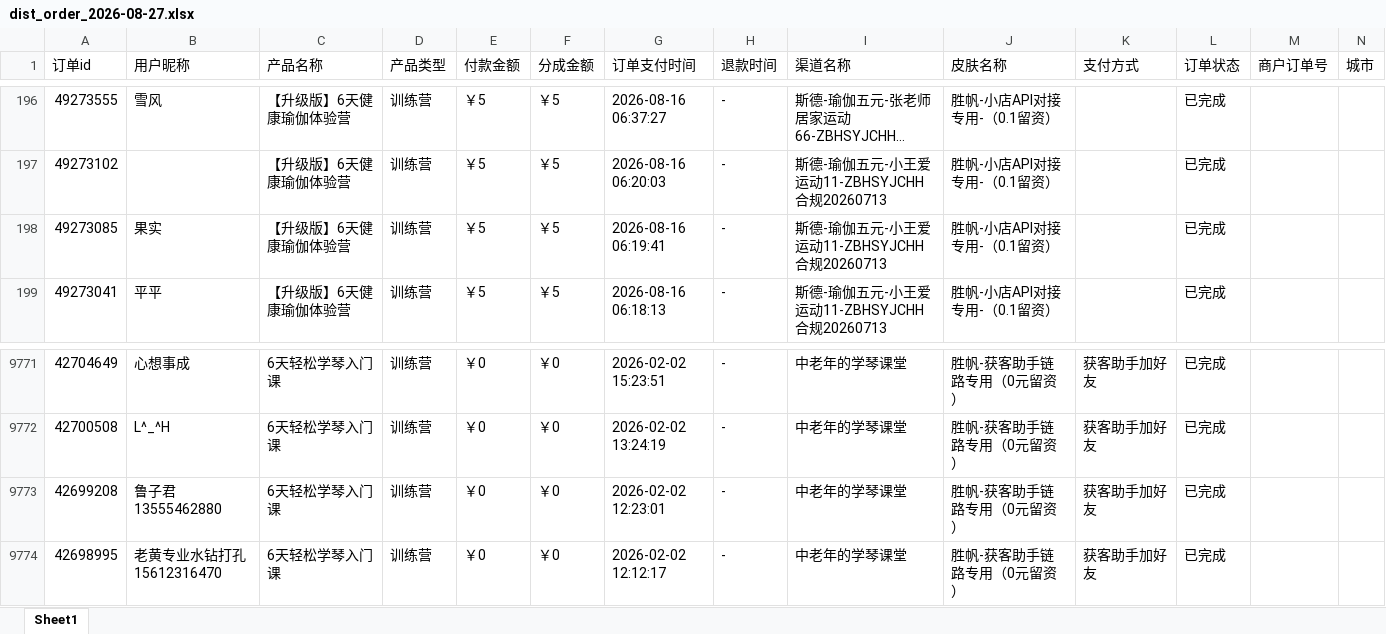
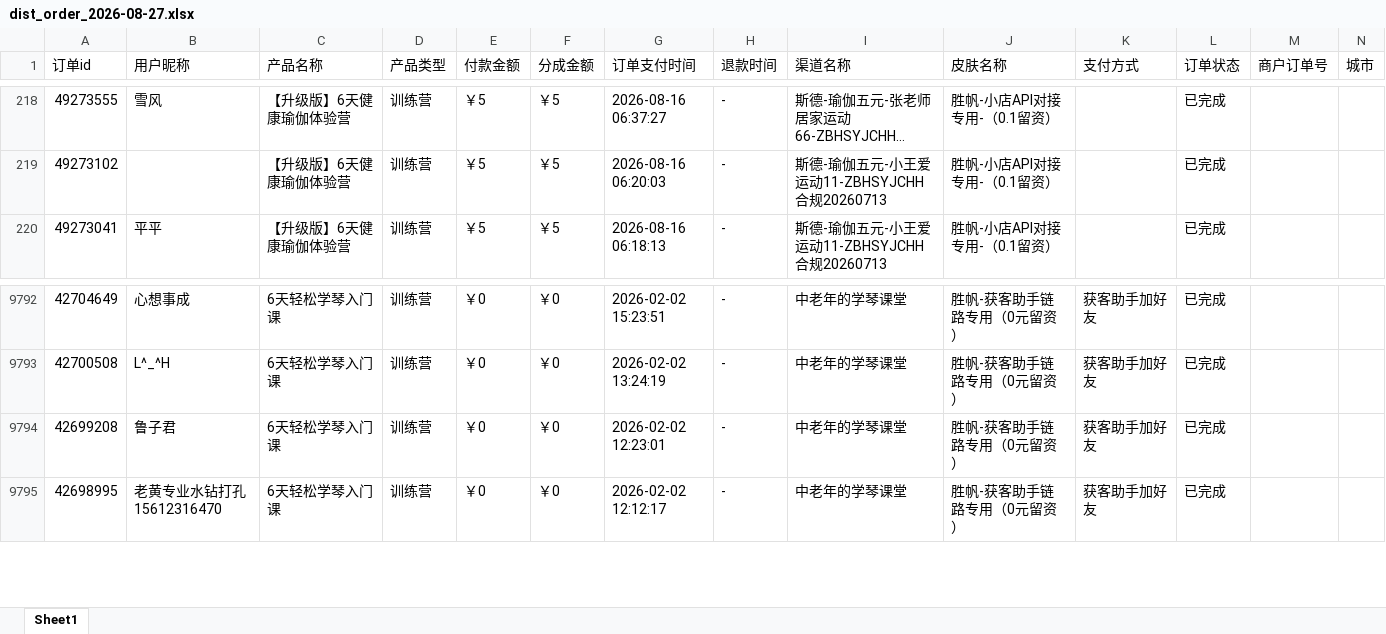
Before and after one commit to JNC121314/jianzhi-dashboard, an Excel workbook: data/exports/视频号/dist_order_2026-08-27.xlsx, sheet Sheet1, drawn as a sheet; only a part is shown, gaps mark what is left out; long unchanged cells end in …; values as stored, in another font and other column widths than the file's, no borders; removed rows and columns are numbered as before the commit, all else as after; the diff covers the shown part only; the diff names each change by its address in the sheet, - before the commit and + after, or states it on an @@ line.

```diff
--- a/data/exports/视频号/dist_order_2026-08-27.xlsx (sheet Sheet1)
+++ b/data/exports/视频号/dist_order_2026-08-27.xlsx (sheet Sheet1)
-row 198: 49273085 | 果实 | 【升级版】6天健康瑜伽体验营 | 训练营 | ￥5 | ￥5 | 2026-08-16 06:19:41 | - | 斯德-瑜伽五元-小王爱运动11-ZBHSYJCHH合规20260713 | 胜帆-小店API对接专用-（0.1留资） |  | 已完成
-B9794 (用户昵称): 鲁子君13555462880
+B9794 (用户昵称): 鲁子君
```
Also changed, not shown: 22 added rows elsewhere in this sheet, data/exports/严总/dist_order_2026-08-27.xlsx, data/exports/抖音/dist_order_2026-08-27.xlsx, 7 other files.
